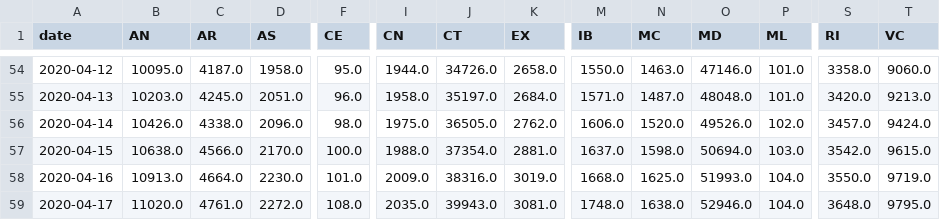
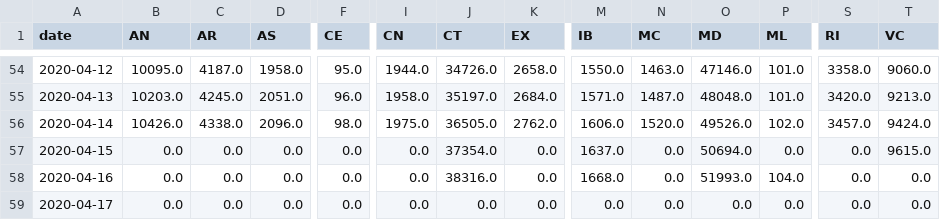
Before and after one commit to agastalver/sir-covid-19-spain, a CSV file: data/generated-ccaa.csv, drawn as a sheet; only a part is shown, gaps mark what is left out; the diff covers the shown part only; the diff names each change by its address in the sheet, - before the commit and + after, or states it on an @@ line.

```diff
--- a/data/generated-ccaa.csv
+++ b/data/generated-ccaa.csv
-B57 (AN): 10638.0
+B57 (AN): 0.0
-C57 (AR): 4566.0
+C57 (AR): 0.0
-D57 (AS): 2170.0
+D57 (AS): 0.0
-F57 (CE): 100.0
+F57 (CE): 0.0
-I57 (CN): 1988.0
+I57 (CN): 0.0
-K57 (EX): 2881.0
+K57 (EX): 0.0
-N57 (MC): 1598.0
+N57 (MC): 0.0
-P57 (ML): 103.0
+P57 (ML): 0.0
-S57 (RI): 3542.0
+S57 (RI): 0.0
-B58 (AN): 10913.0
+B58 (AN): 0.0
-C58 (AR): 4664.0
+C58 (AR): 0.0
-D58 (AS): 2230.0
+D58 (AS): 0.0
-F58 (CE): 101.0
+F58 (CE): 0.0
-I58 (CN): 2009.0
+I58 (CN): 0.0
-K58 (EX): 3019.0
+K58 (EX): 0.0
-N58 (MC): 1625.0
+N58 (MC): 0.0
-S58 (RI): 3550.0
+S58 (RI): 0.0
-T58 (VC): 9719.0
+T58 (VC): 0.0
-B59 (AN): 11020.0
+B59 (AN): 0.0
-C59 (AR): 4761.0
+C59 (AR): 0.0
-D59 (AS): 2272.0
+D59 (AS): 0.0
-F59 (CE): 108.0
+F59 (CE): 0.0
-I59 (CN): 2035.0
+I59 (CN): 0.0
-J59 (CT): 39943.0
+J59 (CT): 0.0
-K59 (EX): 3081.0
+K59 (EX): 0.0
-M59 (IB): 1748.0
+M59 (IB): 0.0
-N59 (MC): 1638.0
+N59 (MC): 0.0
-O59 (MD): 52946.0
+O59 (MD): 0.0
-P59 (ML): 104.0
+P59 (ML): 0.0
-S59 (RI): 3648.0
+S59 (RI): 0.0
-T59 (VC): 9795.0
+T59 (VC): 0.0
```
Also changed, not shown: 3 added rows and 91 edited cells elsewhere in this file, data/generated-cases.csv, data/generated-sir.csv, 13 other files.
